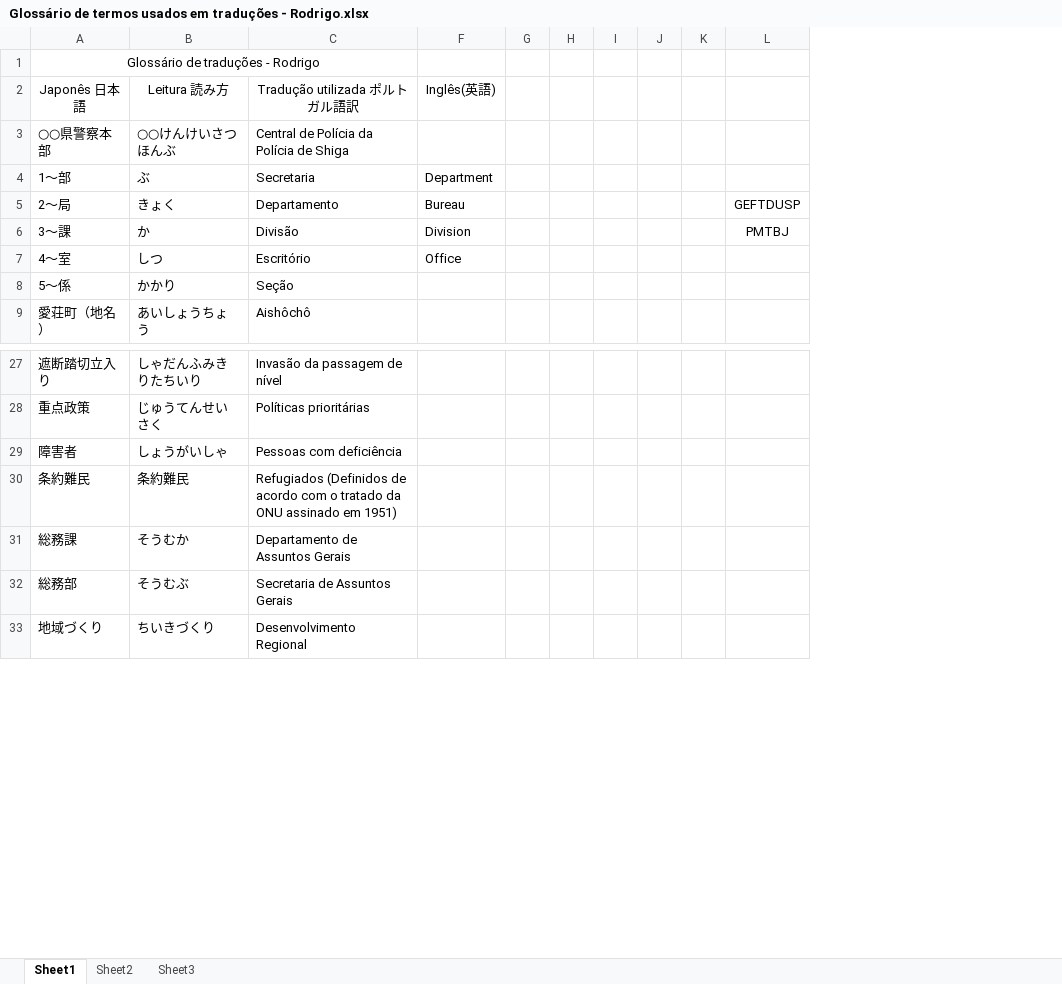
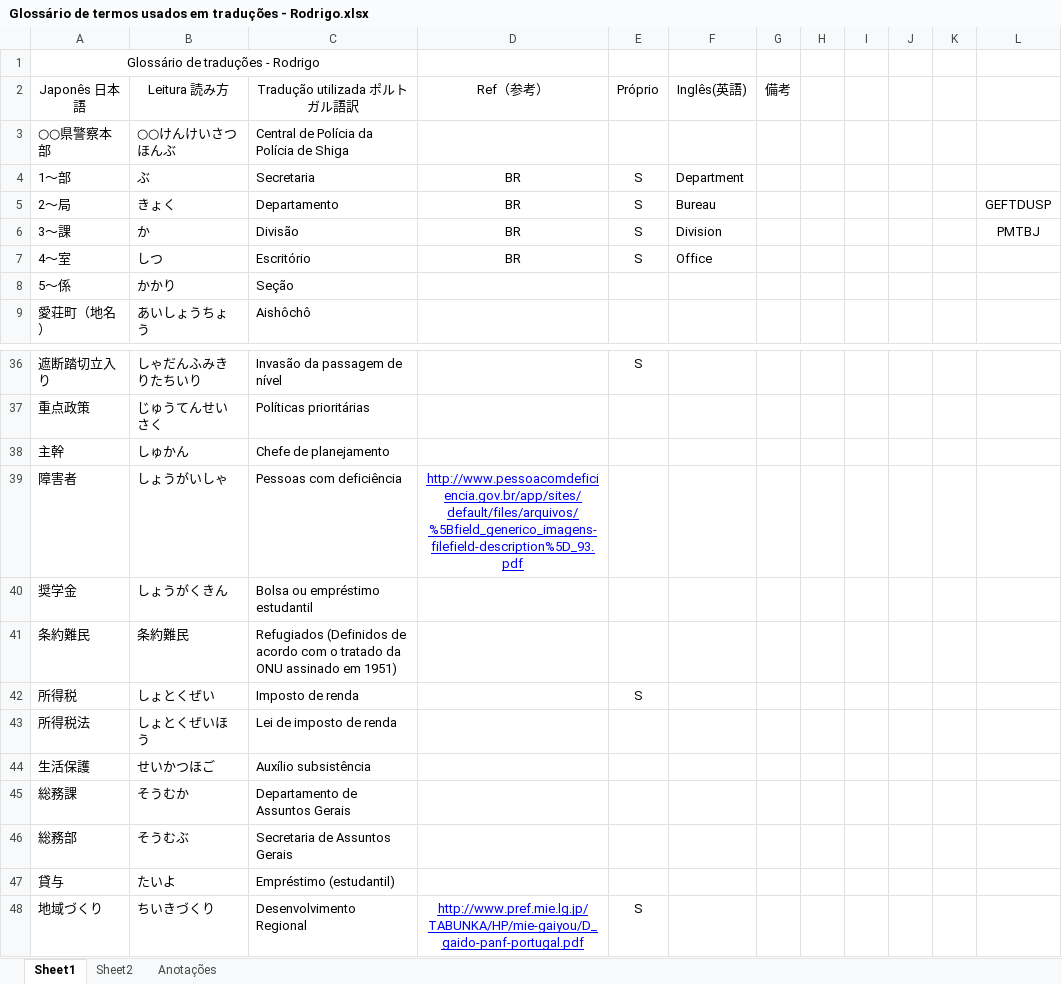
Before and after one commit to rodrigobrinca/novoteste, an Excel workbook: Glossário de termos usados em traduções - Rodrigo.xlsx, sheet Sheet1, drawn as a sheet; only a part is shown, gaps mark what is left out; values as stored, in another font and other column widths than the file's, no borders; removed rows and columns are numbered as before the commit, all else as after; the diff covers the shown part only; the diff names each change by its address in the sheet, - before the commit and + after, or states it on an @@ line.

```diff
--- a/Glossário de termos usados em traduções - Rodrigo.xlsx (sheet Sheet1)
+++ b/Glossário de termos usados em traduções - Rodrigo.xlsx (sheet Sheet1)
-sheet tab: Sheet3
+sheet tab: Anotações
@@ column D (Ref（参考）) unhidden, rows 4-7: all BR; row 39: http://www.pessoacomdeficiencia.gov.br/app/sites/default/files/arquivos/%5Bfield_generico_imagens-filefield-description%5D_93.pdf; row 48: http://www.pref.mie.lg.jp/TABUNKA/HP/mie-gaiyou/D_gaido-panf-portugal.pdf @@
@@ column E (Próprio) unhidden, rows 4-7: all S; row 36: S; row 48: S @@
-column G, empty
+column G (備考), empty
+row 38: 主幹 | しゅかん | Chefe de planejamento
+row 40: 奨学金 | しょうがくきん | Bolsa ou empréstimo estudantil
+row 42: 所得税 | しょとくぜい | Imposto de renda |  | S
+row 43: 所得税法 | しょとくぜいほう | Lei de imposto de renda
+row 44: 生活保護 | せいかつほご | Auxílio subsistência
+row 47: 貸与 | たいよ | Empréstimo (estudantil)
```
Also changed, not shown: 11 added rows and 1 edited cell elsewhere in this sheet, sheet Anotações.
